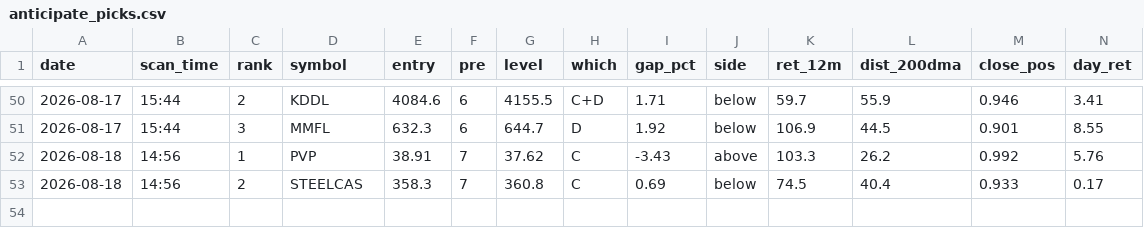
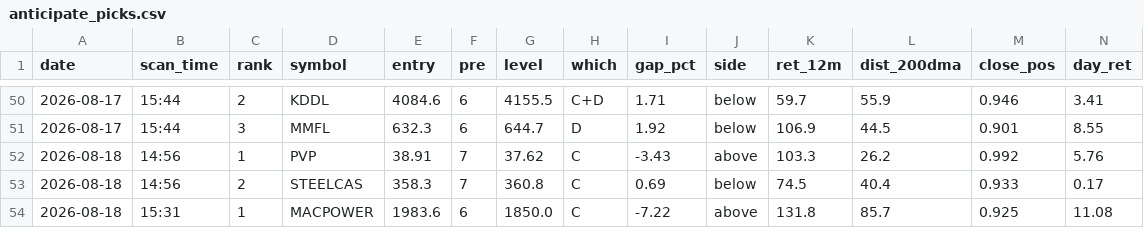
Before and after one commit to atikhalde/weekly, a CSV file: anticipate_picks.csv, drawn as a sheet; only a part is shown, gaps mark what is left out; rows hold the shown columns only; the diff names each change by its address in the sheet, - before the commit and + after, or states it on an @@ line.

```diff
--- a/anticipate_picks.csv
+++ b/anticipate_picks.csv
+row 54: 2026-08-18 | 15:31 | 1 | MACPOWER | 1983.6 | 6 | 1850.0 | C | -7.22 | above | 131.8 | 85.7 | 0.925 | 11.08
```
